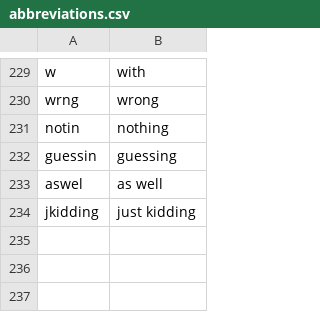
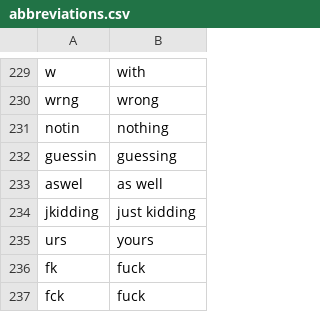
Before and after one commit to grrrrnt/notion-emotion-twitter, a CSV file: abbreviations.csv, drawn as a sheet; only a part is shown, gaps mark what is left out; the diff names each change by its address in the sheet, - before the commit and + after, or states it on an @@ line.

```diff
--- a/abbreviations.csv
+++ b/abbreviations.csv
+row 235: urs | yours
+row 236: fk | fuck
+row 237: fck | fuck
```
Also changed, not shown: 2 other files.
